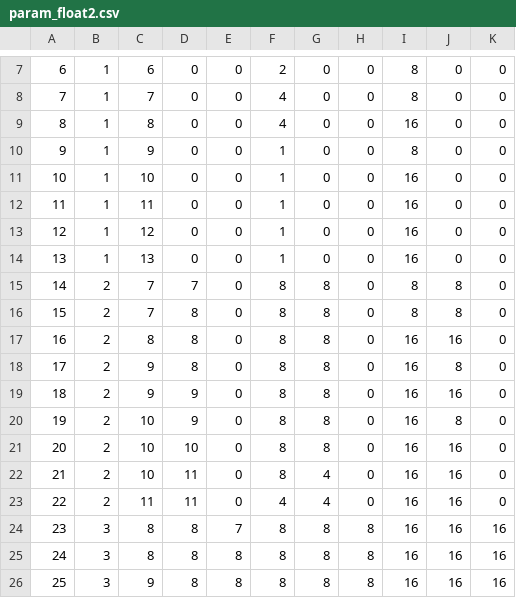
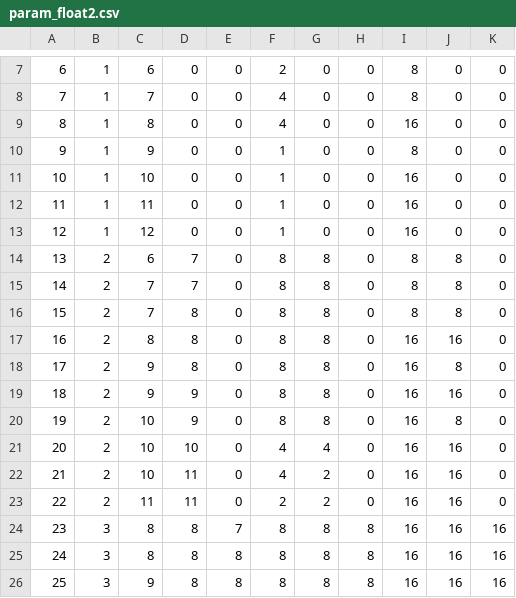
Before and after one commit to shixun404/TurboFFT, a CSV file: include/param/A100/param_float2.csv, drawn as a sheet; only a part is shown, gaps mark what is left out.

```diff
--- a/include/param/A100/param_float2.csv
+++ b/include/param/A100/param_float2.csv
@@ -13,3 +13,3 @@
 12, 1, 12, 0, 0, 1, 0, 0, 16, 0, 0
-13, 1, 13, 0, 0, 1, 0, 0, 16, 0, 0
+13, 2, 6, 7, 0, 8, 8, 0, 8, 8, 0
 14, 2, 7, 7, 0, 8, 8, 0, 8, 8, 0
@@ -20,5 +20,5 @@
 19, 2, 10, 9, 0, 8, 8, 0, 16, 8, 0
-20, 2, 10, 10, 0, 8, 8, 0, 16, 16, 0
-21, 2, 10, 11, 0, 8, 4, 0,  16, 16, 0
-22, 2, 11, 11, 0, 4, 4, 0,  16, 16, 0
+20, 2, 10, 10, 0, 4, 4, 0, 16, 16, 0
+21, 2, 10, 11, 0, 4, 2, 0,  16, 16, 0
+22, 2, 11, 11, 0, 2, 2, 0,  16, 16, 0
 23, 3, 8, 8, 7, 8, 8, 8,  16, 16, 16
```
Also changed, not shown: 5 other files.
